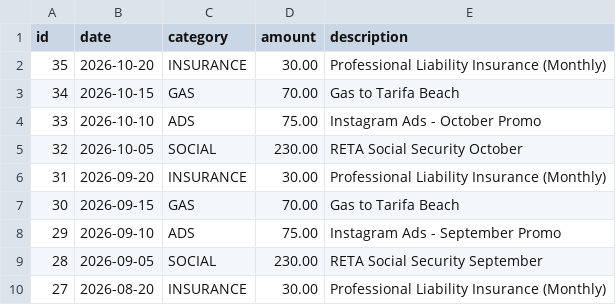
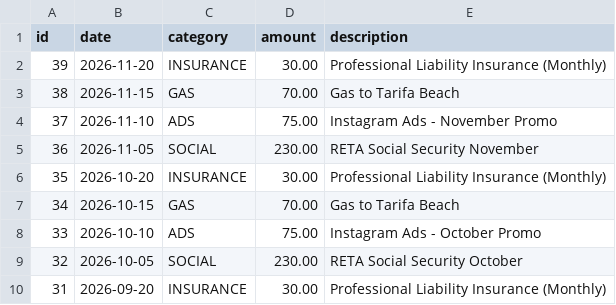
Before and after one commit to UlrikeDetective/SQL_code, a CSV file: SQL/PostGre/yoga/data/expenses.csv, drawn as a sheet; only a part is shown; the shorter side is filled out with more unchanged rows.

```diff
--- a/SQL/PostGre/yoga/data/expenses.csv
+++ b/SQL/PostGre/yoga/data/expenses.csv
@@ -1,2 +1,6 @@
 "id","date","category","amount","description"
+39,"2026-11-20","INSURANCE",30.00,"Professional Liability Insurance (Monthly)"
+38,"2026-11-15","GAS",70.00,"Gas to Tarifa Beach"
+37,"2026-11-10","ADS",75.00,"Instagram Ads - November Promo"
+36,"2026-11-05","SOCIAL",230.00,"RETA Social Security November"
 35,"2026-10-20","INSURANCE",30.00,"Professional Liability Insurance (Monthly)"
```
Also changed, not shown: SQL/PostGre/yoga/data/lessons_attendence.csv, SQL/PostGre/yoga/data/package.csv.
